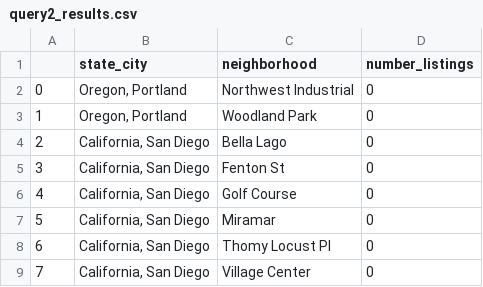
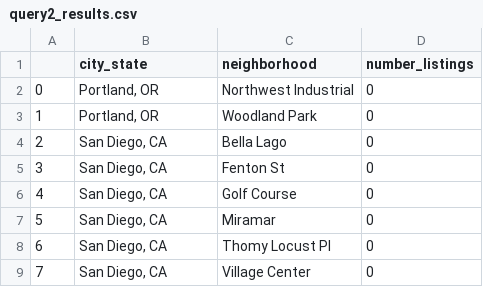
Before and after one commit to DowntonCrabby/Data514_FinalProject, a CSV file: query_results/query2_results.csv, drawn as a sheet.

```diff
--- a/query_results/query2_results.csv
+++ b/query_results/query2_results.csv
@@ -1,9 +1,9 @@
-,state_city,neighborhood,number_listings
-0,"Oregon, Portland",Northwest Industrial,0
-1,"Oregon, Portland",Woodland Park,0
-2,"California, San Diego",Bella Lago,0
-3,"California, San Diego",Fenton St,0
-4,"California, San Diego",Golf Course,0
-5,"California, San Diego",Miramar,0
-6,"California, San Diego",Thomy Locust Pl,0
-7,"California, San Diego",Village Center,0
+,city_state,neighborhood,number_listings
+0,"Portland, OR",Northwest Industrial,0
+1,"Portland, OR",Woodland Park,0
+2,"San Diego, CA",Bella Lago,0
+3,"San Diego, CA",Fenton St,0
+4,"San Diego, CA",Golf Course,0
+5,"San Diego, CA",Miramar,0
+6,"San Diego, CA",Thomy Locust Pl,0
+7,"San Diego, CA",Village Center,0
```
Also changed, not shown: query_results/query3_results.csv, 1 other file.
